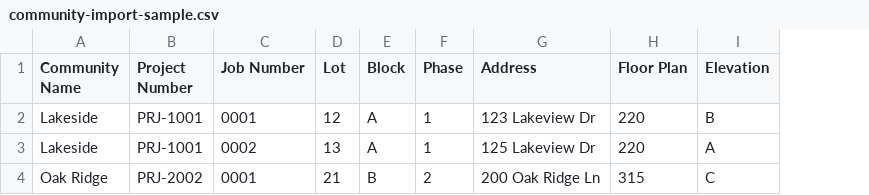
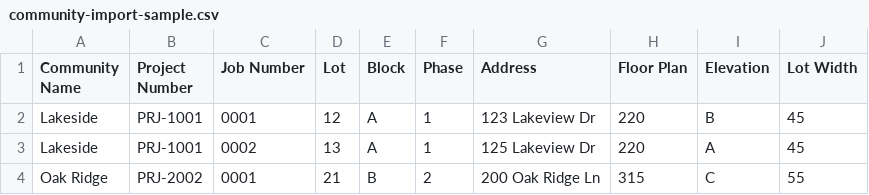
Before and after one commit to Zlammie/KeepUP-v2, a CSV file: client/assets/samples/community-import-sample.csv, drawn as a sheet; the diff names each change by its address in the sheet, - before the commit and + after, or states it on an @@ line.

```diff
--- a/client/assets/samples/community-import-sample.csv
+++ b/client/assets/samples/community-import-sample.csv
+column J (Lot Width), rows 2-4: 45 | 45 | 55
```
Also changed, not shown: 30 other files.
